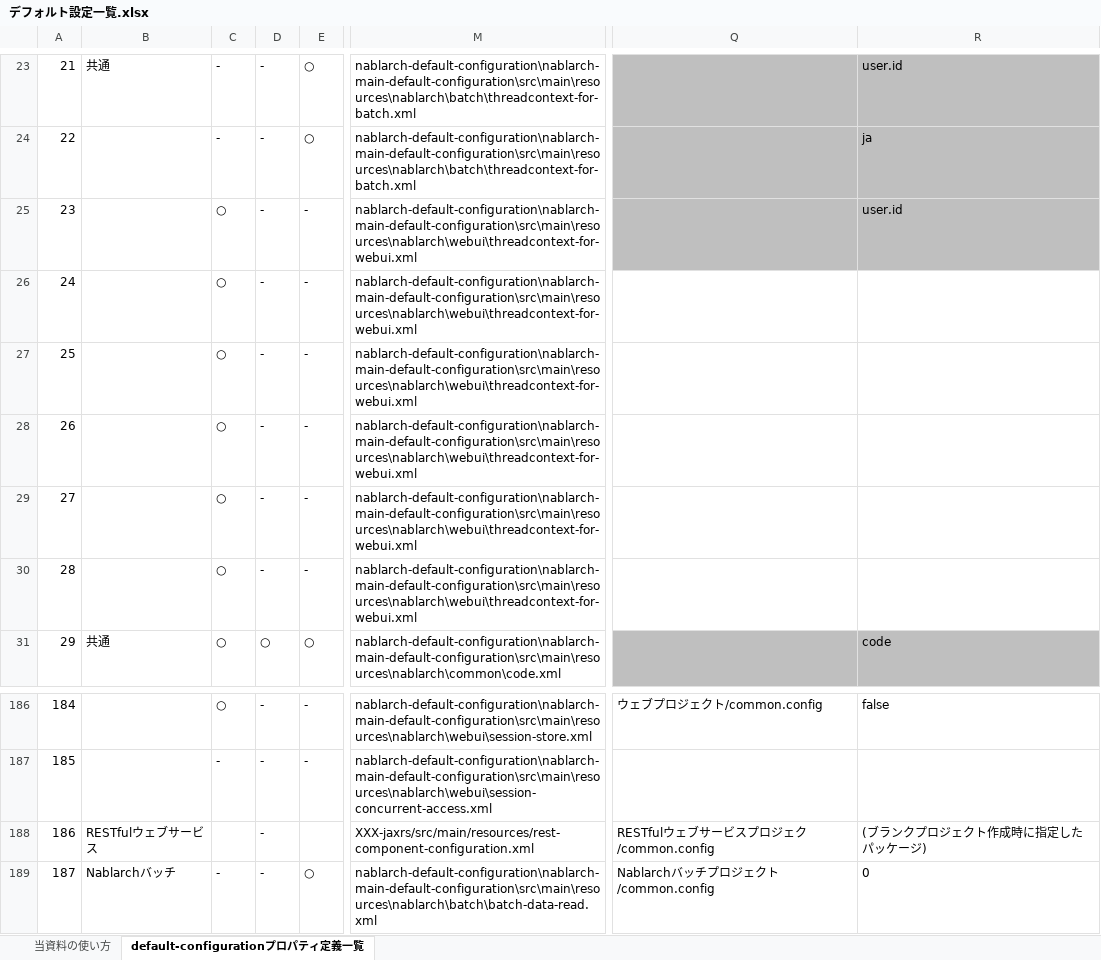
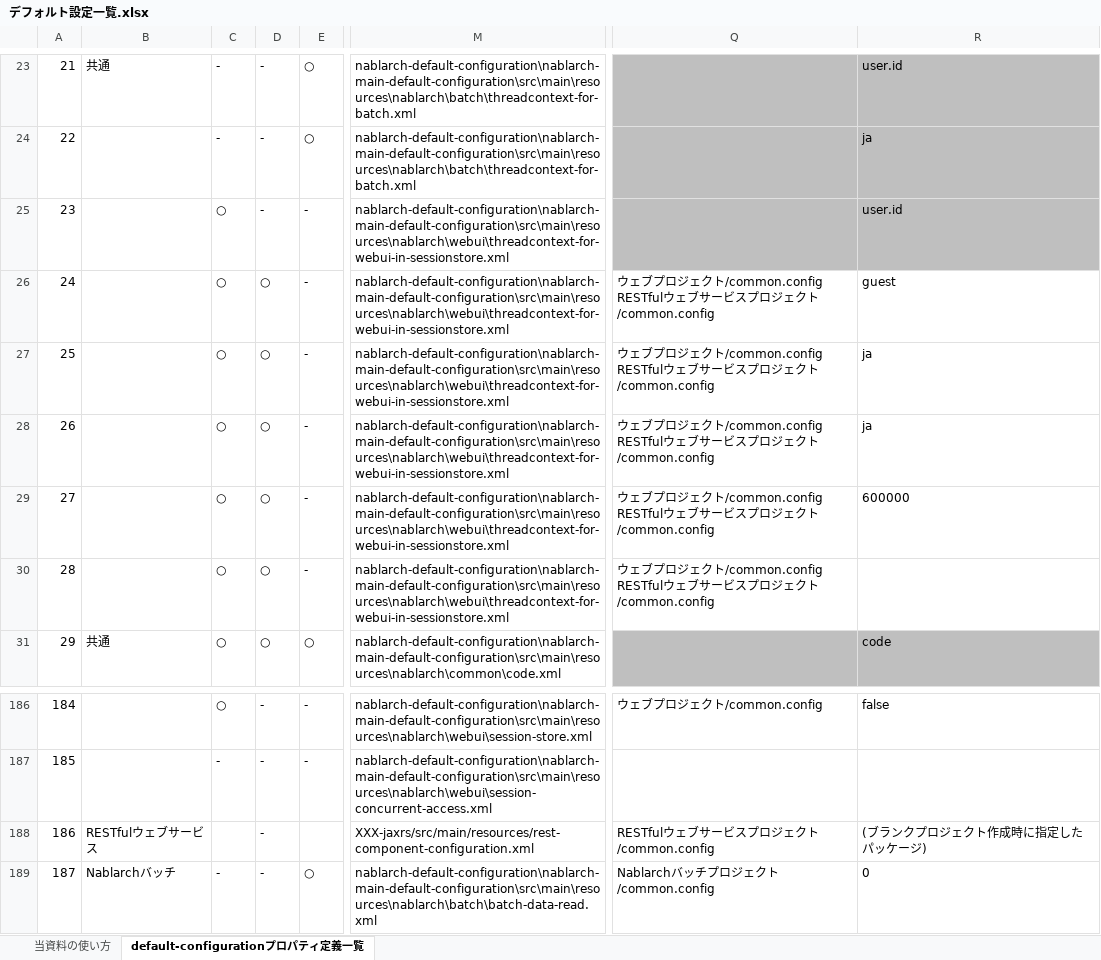
Before and after one commit to nablarch/nablarch-document, an Excel workbook: application_framework/application_framework/configuration/デフォルト設定一覧.xlsx, sheet default-configurationプロパティ定義一覧, drawn as a sheet; only a part is shown, gaps mark what is left out; values as stored, in another font and other column widths than the file's, no borders; conditional formats not drawn; ↵ is a line break in a cell; the diff covers the shown part only; the diff names each change by its address in the sheet, - before the commit and + after, or states it on an @@ line.

Commit message:
ログ設定の統一。ログ設定についてはデフォルト設定一覧に含めない。スレッドコンテキスト部分の記載内容を変更に合わせて記載

```diff
--- a/application_framework/application_framework/configuration/デフォルト設定一覧.xlsx (sheet default-configurationプロパティ定義一覧)
+++ b/application_framework/application_framework/configuration/デフォルト設定一覧.xlsx (sheet default-configurationプロパティ定義一覧)
-M25:M30: nablarch-default-configuration\nablarch-main-default-configuration\src\main\resources\nablarch\webui\threadcontext-for-webui.xml
+M25:M30: nablarch-default-configuration\nablarch-main-default-configuration\src\main\resources\nablarch\webui\threadcontext-for-webui-in-sessionstore.xml
-D26:D30: -
+D26:D30: ○
-Q26:Q30: (empty)
+Q26:Q30: ウェブプロジェクト/common.config ↵ RESTfulウェブサービスプロジェクト/common.config
-R26: (empty)
+R26: guest
-R27:R28: (empty)
+R27:R28: ja
-R29: (empty)
+R29: 600000
-Q188: RESTfulウェブサービスプロジェク/common.config
+Q188: RESTfulウェブサービスプロジェクト/common.config
```
Also changed, not shown: 36 removed rows, 7 edited cells, cell formats and row numbers in column A elsewhere in this sheet.
